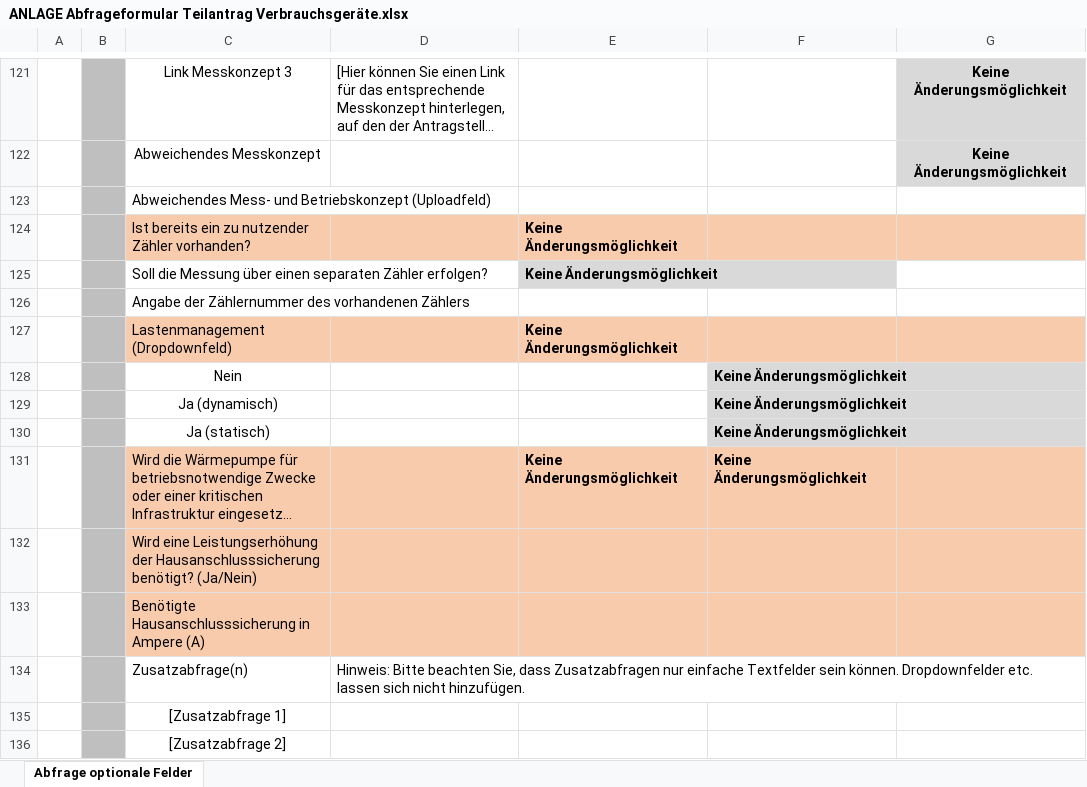
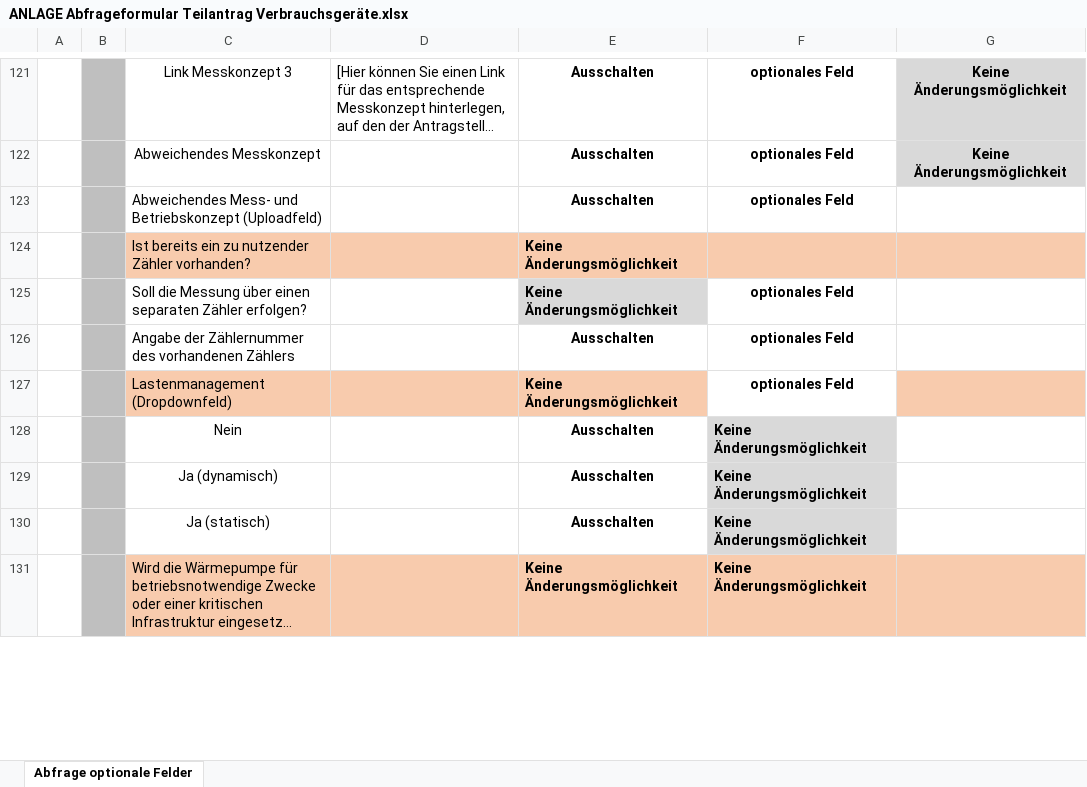
Before and after one commit to YukihiraYunus/BBHS-Netzanschlussloesung, an Excel workbook: Verbrauchsgeräte/assets/ANLAGE Abfrageformular Teilantrag Verbrauchsgeräte.xlsx, sheet Abfrage optionale Felder, drawn as a sheet; only a part is shown, gaps mark what is left out; long unchanged cells end in …; values as stored, in another font and other column widths than the file's, no borders; removed rows and columns are numbered as before the commit, all else as after; the diff covers the shown part only; the diff names each change by its address in the sheet, - before the commit and + after, or states it on an @@ line.

```diff
--- a/Verbrauchsgeräte/assets/ANLAGE Abfrageformular Teilantrag Verbrauchsgeräte.xlsx (sheet Abfrage optionale Felder)
+++ b/Verbrauchsgeräte/assets/ANLAGE Abfrageformular Teilantrag Verbrauchsgeräte.xlsx (sheet Abfrage optionale Felder)
-E121:E122: (empty)
+E121:E122: Ausschalten
-F121:F122: (empty)
+F121:F122: optionales Feld
-row 123:  |  | Abweichendes Mess- und Betriebskonzept (Uploadfeld)
+row 123:  |  | Abweichendes Mess- und Betriebskonzept (Uploadfeld) |  | Ausschalten | optionales Feld
-F125: (empty)
+F125: optionales Feld
-row 126:  |  | Angabe der Zählernummer des vorhandenen Zählers
+row 126:  |  | Angabe der Zählernummer des vorhandenen Zählers |  | Ausschalten | optionales Feld
-F127: (empty)
+F127: optionales Feld
-F127 fill: #F8CBAD
+F127 fill: none
-E128:E130: (empty)
+E128:E130: Ausschalten
-row 132:  |  | Wird eine Leistungserhöhung der Hausanschlusssicherung benötigt? (Ja/Nein)
-row 133:  |  | Benötigte Hausanschlusssicherung in Ampere (A)
-row 134:  |  | Zusatzabfrage(n) | Hinweis: Bitte beachten Sie, dass Zusatzabfragen nur einfache Textfelder sein können. Dropdownfelder etc. lassen sich nicht hinzufügen.
-row 135:  |  | [Zusatzabfrage 1]
-row 136:  |  | [Zusatzabfrage 2]
```
Also changed, not shown: 20 added rows, 15 removed rows, 39 edited cells and cell formats elsewhere in this sheet, 7 other files.
